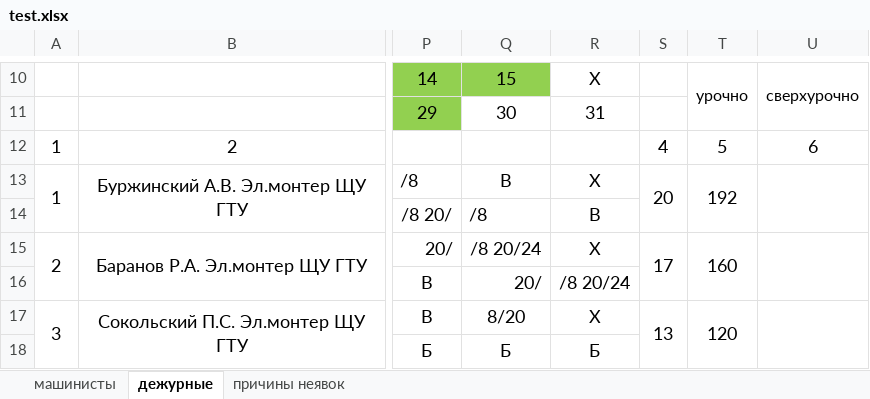
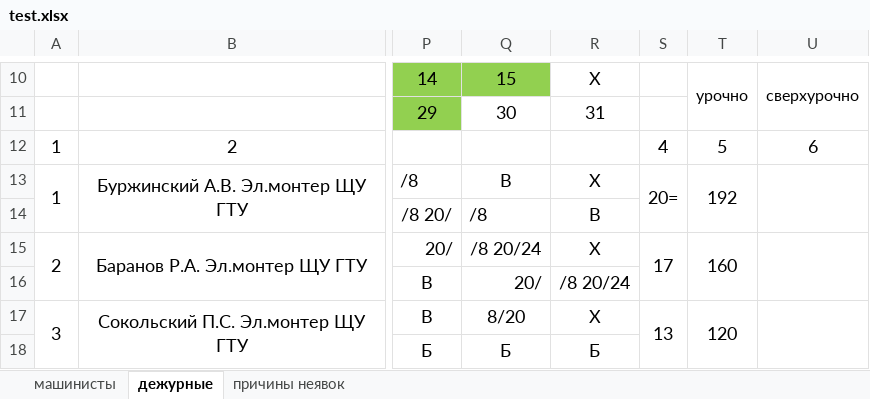
Before and after one commit to MarNikVla/report_card, an Excel workbook: test.xlsx, sheet дежурные, drawn as a sheet; only a part is shown, gaps mark what is left out; values as stored, in another font and other column widths than the file's, no borders; the diff names each change by its address in the sheet, - before the commit and + after, or states it on an @@ line.

```diff
--- a/test.xlsx (sheet дежурные)
+++ b/test.xlsx (sheet дежурные)
-S13: 20
+S13: 20=
```
Also changed, not shown: 1 other file.
